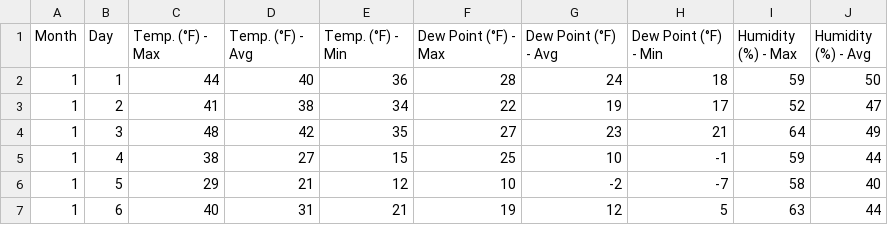
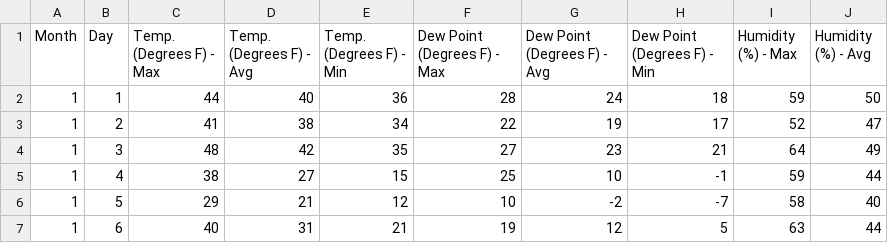
Before and after one commit to IanGross/NYC_Transportation_Weather_Study, a CSV file: Datasets/Wunderground/Monthly_Weather_Raw_JFK_Updated.csv, drawn as a sheet; only a part is shown; the diff names each change by its address in the sheet, - before the commit and + after, or states it on an @@ line.

Commit message:
Removal of degree symbol. Removed separate file as a result.

```diff
--- a/Datasets/Wunderground/Monthly_Weather_Raw_JFK_Updated.csv
+++ b/Datasets/Wunderground/Monthly_Weather_Raw_JFK_Updated.csv
-C1: Temp. (°F) - Max
+C1: Temp. (Degrees F) - Max
-D1: Temp. (°F) - Avg
+D1: Temp. (Degrees F) - Avg
-E1: Temp. (°F) - Min
+E1: Temp. (Degrees F) - Min
-F1: Dew Point (°F) - Max
+F1: Dew Point (Degrees F) - Max
-G1: Dew Point (°F) - Avg
+G1: Dew Point (Degrees F) - Avg
-H1: Dew Point (°F) - Min
+H1: Dew Point (Degrees F) - Min
```
Also changed, not shown: 1 other file.
